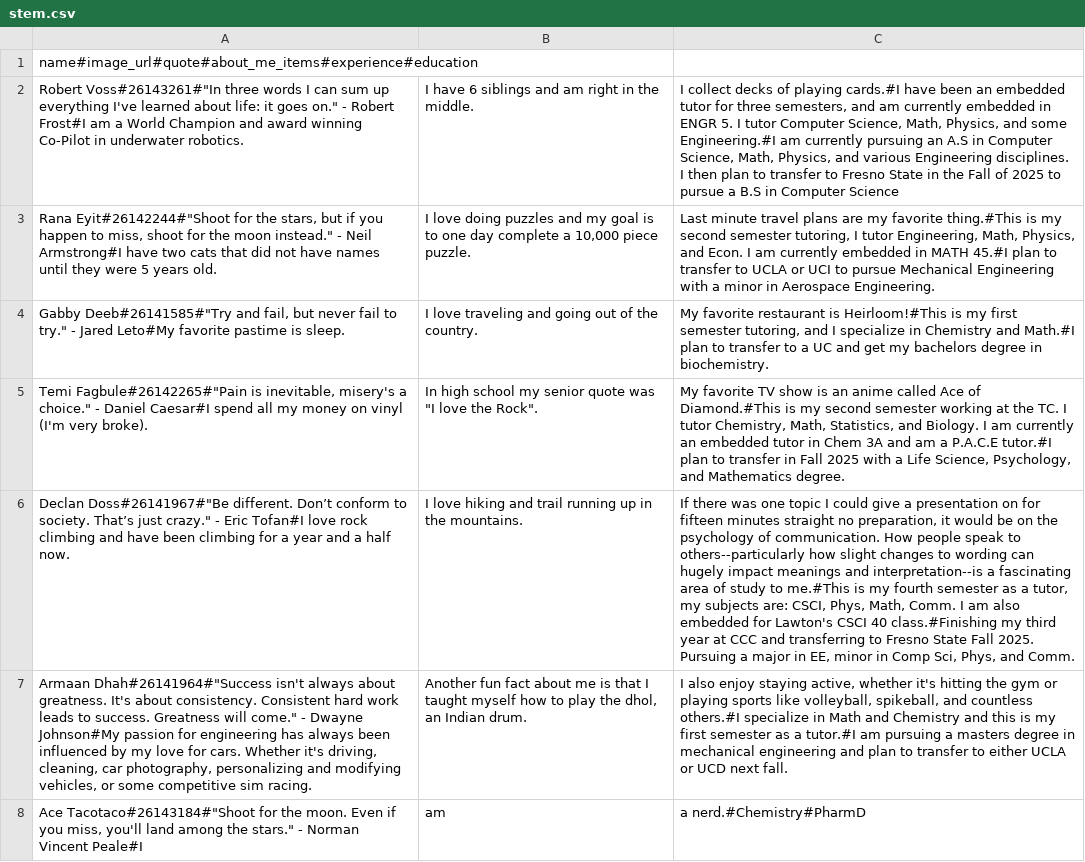
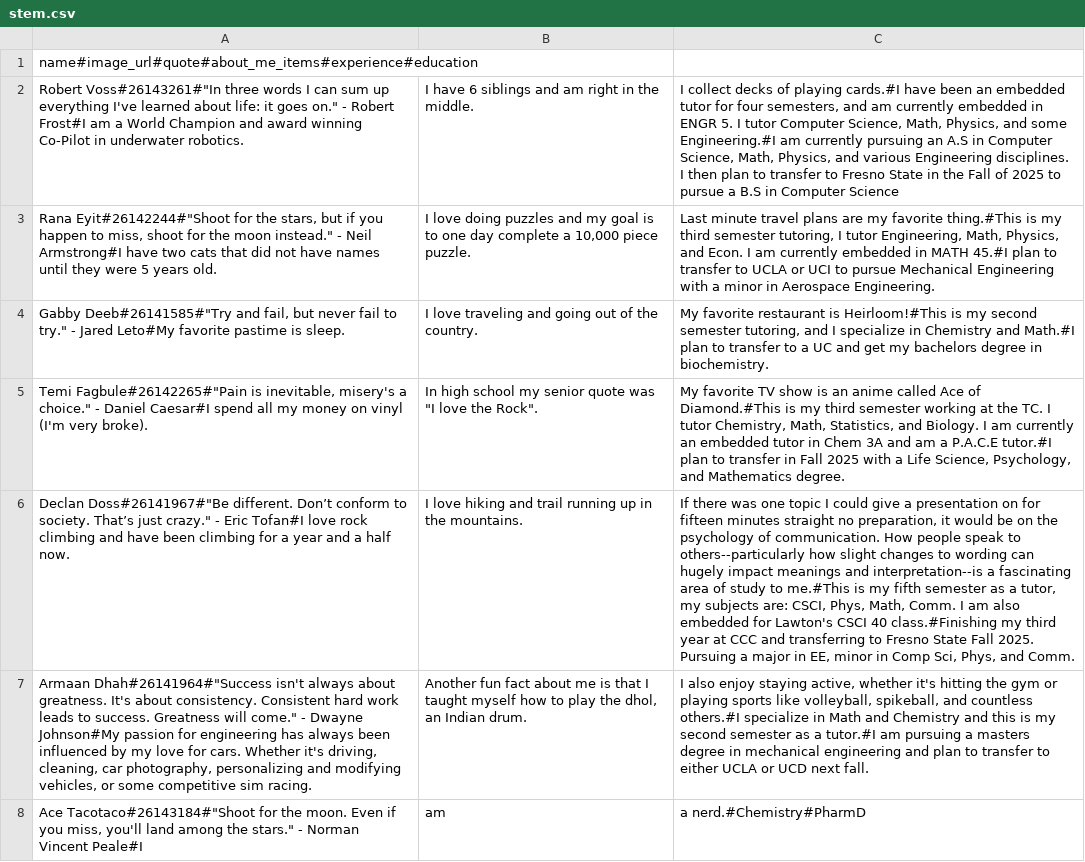
Before and after one commit to ClovisTutorialCenter/Tutor-Bios, a CSV file: data/stem.csv, drawn as a sheet; only a part is shown; the diff covers the shown part only; the diff names each change by its address in the sheet, - before the commit and + after, or states it on an @@ line.

Commit message:
Update stem.csv
Changed Stem tutors' semesters worked, added Justis Mencarelli

```diff
--- a/data/stem.csv
+++ b/data/stem.csv
-C2: …tutor for three semesters, and…
+C2: …tutor for four semesters, and…
-C3: …is my second semester tutoring,…
+C3: …is my third semester tutoring,…
-C4: …is my first semester tutoring,…
+C4: …is my second semester tutoring,…
-C5: …is my second semester working…
+C5: …is my third semester working…
-C6: …is my fourth semester as…
+C6: …is my fifth semester as…
-C7: …is my first semester as…
+C7: …is my second semester as…
```
Also changed, not shown: 1 added row and 8 edited cells elsewhere in this file.
